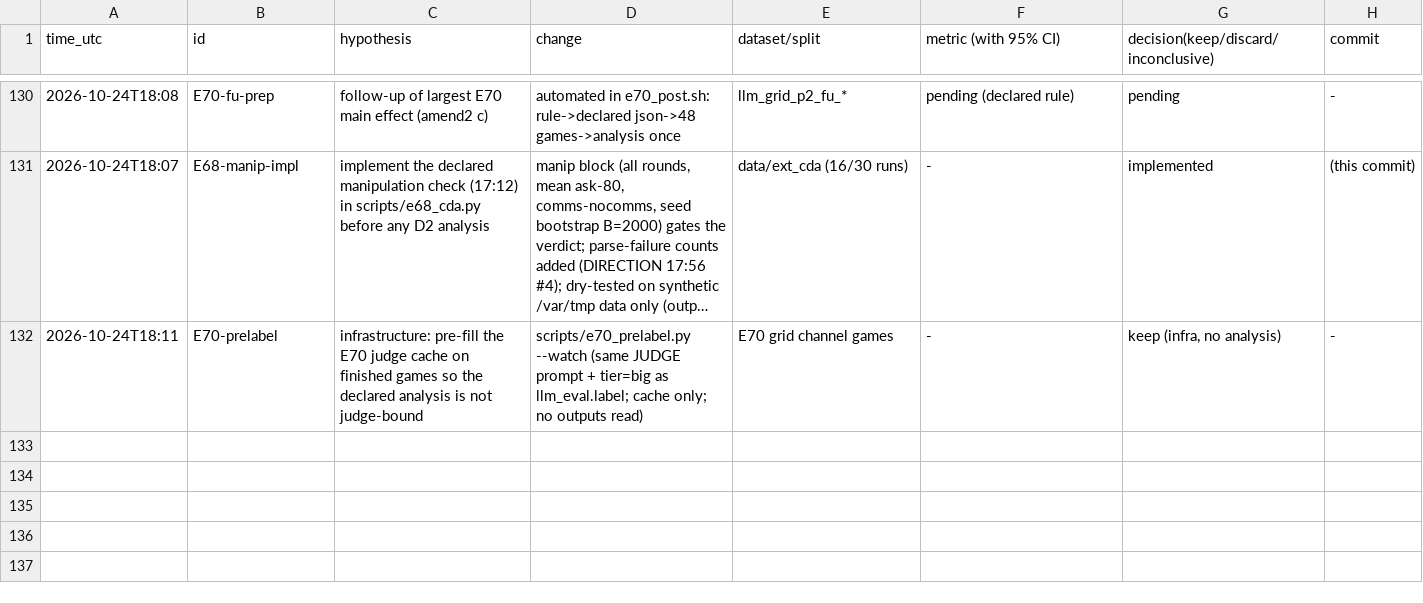
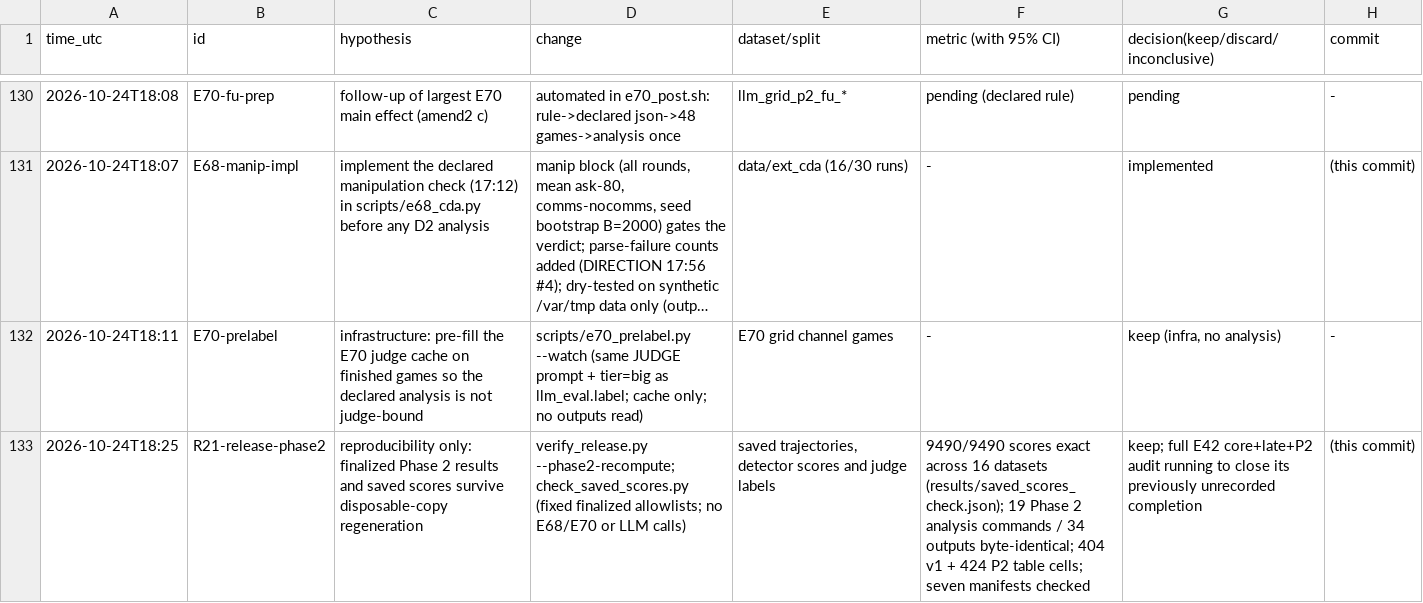
Before and after one commit to DennisToma/collusion-14-infotheory, a TSV file: EXPERIMENTS.tsv, drawn as a sheet; only a part is shown, gaps mark what is left out; long unchanged cells end in …; the diff names each change by its address in the sheet, - before the commit and + after, or states it on an @@ line.

Commit message:
iter21: verify Phase 2 reproducibility and 9490 saved scores

```diff
--- a/EXPERIMENTS.tsv
+++ b/EXPERIMENTS.tsv
+row 133: 2026-10-24T18:25 | R21-release-phase2 | reproducibility only: finalized Phase 2 results and saved scores survive disposable-copy regeneration | verify_release.py --phase2-recompute; check_saved_scores.py (fixed finalized allowlists; no E68/E70 or LLM calls) | saved trajectories, detector scores and judge labels | 9490/9490 scores exact across 16 datasets (results/saved_scores_check.json); 19 Phase 2 analysis commands / 34 outputs byte-identical; 404 v1 + 424 P2 table cells; seven manifests checked | keep; full E42 core+late+P2 audit running to close its previously unrecorded completion | (this commit)
```
Also changed, not shown: 52 other files.
